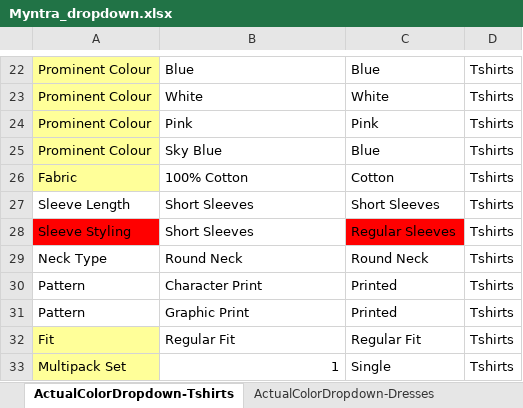
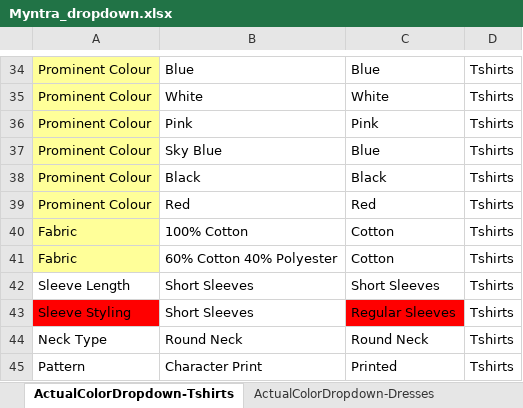
Before and after one commit to anmrahul-code/catalogue-automation, an Excel workbook: config/Myntra_dropdown.xlsx, sheet ActualColorDropdown-Tshirts, drawn as a sheet; only a part is shown, gaps mark what is left out; the shorter side is filled out with more unchanged rows; values as stored, in another font and other column widths than the file's, no borders; conditional formats not drawn; the diff covers the shown part only; the diff names each change by its address in the sheet, - before the commit and + after, or states it on an @@ line.

```diff
--- a/config/Myntra_dropdown.xlsx (sheet ActualColorDropdown-Tshirts)
+++ b/config/Myntra_dropdown.xlsx (sheet ActualColorDropdown-Tshirts)
+row 38: Prominent Colour | Black | Black | Tshirts
+row 39: Prominent Colour | Red | Red | Tshirts
+row 41: Fabric | 60% Cotton 40% Polyester | Cotton | Tshirts
```
Also changed, not shown: 17 added rows elsewhere in this sheet, config/Flipkart_instruction.xlsx, 1 other file.
